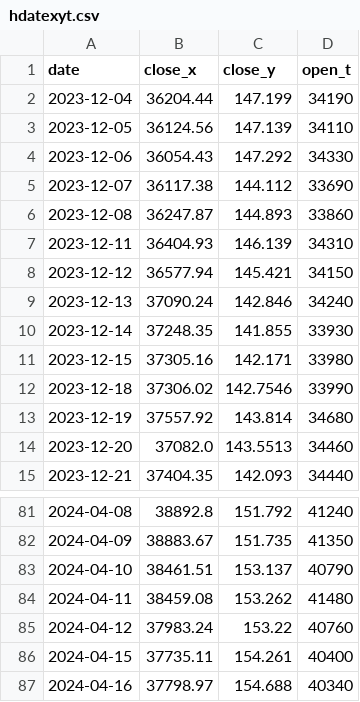
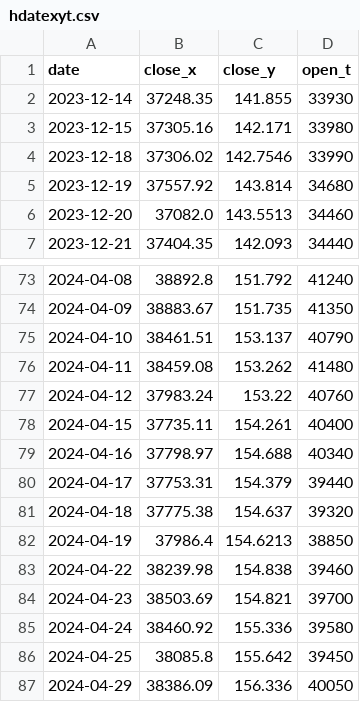
Before and after one commit to BEROCHLU/sakata, a CSV file: csv/hdatexyt.csv, drawn as a sheet; only a part is shown, gaps mark what is left out.

```diff
--- a/csv/hdatexyt.csv
+++ b/csv/hdatexyt.csv
@@ -1,10 +1,2 @@
 date,close_x,close_y,open_t
-2023-12-04,36204.44,147.199,34190
-2023-12-05,36124.56,147.139,34110
-2023-12-06,36054.43,147.292,34330
-2023-12-07,36117.38,144.112,33690
-2023-12-08,36247.87,144.893,33860
-2023-12-11,36404.93,146.139,34310
-2023-12-12,36577.94,145.421,34150
-2023-12-13,37090.24,142.846,34240
 2023-12-14,37248.35,141.855,33930
@@ -87 +79,9 @@ date,close_x,close_y,open_t
 2024-04-16,37798.97,154.688,40340
+2024-04-17,37753.31,154.379,39440
+2024-04-18,37775.38,154.637,39320
+2024-04-19,37986.4,154.6213,38850
+2024-04-22,38239.98,154.838,39460
+2024-04-23,38503.69,154.821,39700
+2024-04-24,38460.92,155.336,39580
+2024-04-25,38085.8,155.642,39450
+2024-04-29,38386.09,156.336,40050
```
Also changed, not shown: csv/datexyt.csv, 1 other file.
